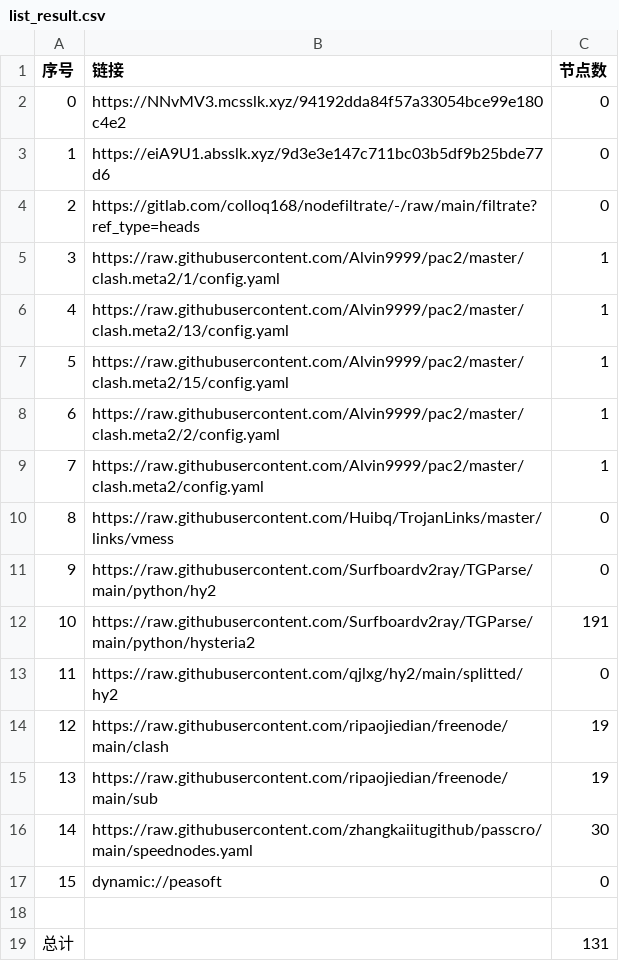
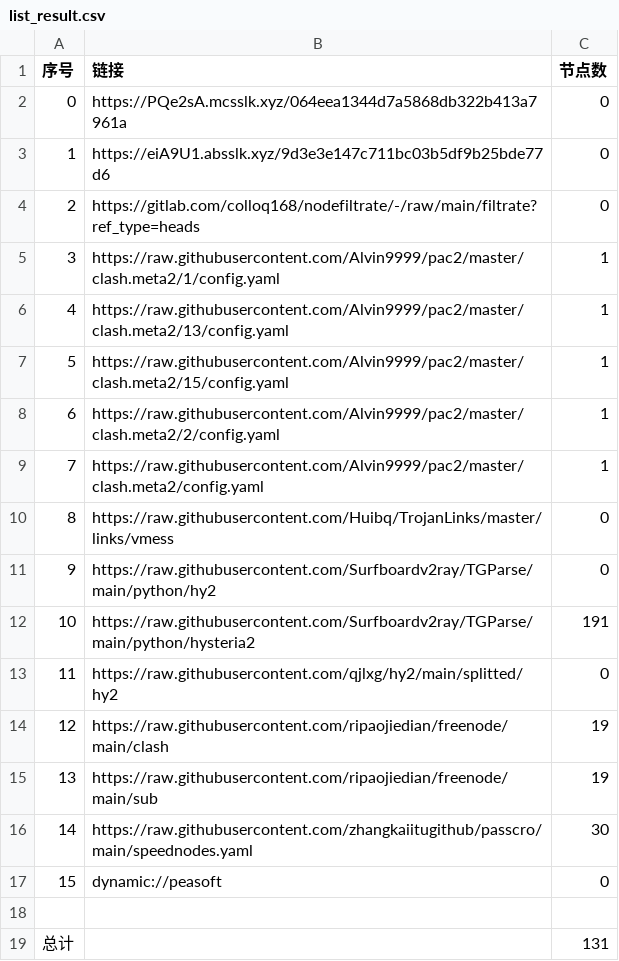
Before and after one commit to CJHCSM/AutoMergePublicNodes, a CSV file: list_result.csv, drawn as a sheet.

```diff
--- a/list_result.csv
+++ b/list_result.csv
@@ -1,3 +1,3 @@
 序号,链接,节点数
-0,https://NNvMV3.mcsslk.xyz/94192dda84f57a33054bce99e180c4e2,0
+0,https://PQe2sA.mcsslk.xyz/064eea1344d7a5868db322b413a7961a,0
 1,https://eiA9U1.absslk.xyz/9d3e3e147c711bc03b5df9b25bde77d6,0
```
Also changed, not shown: 3 other files.
